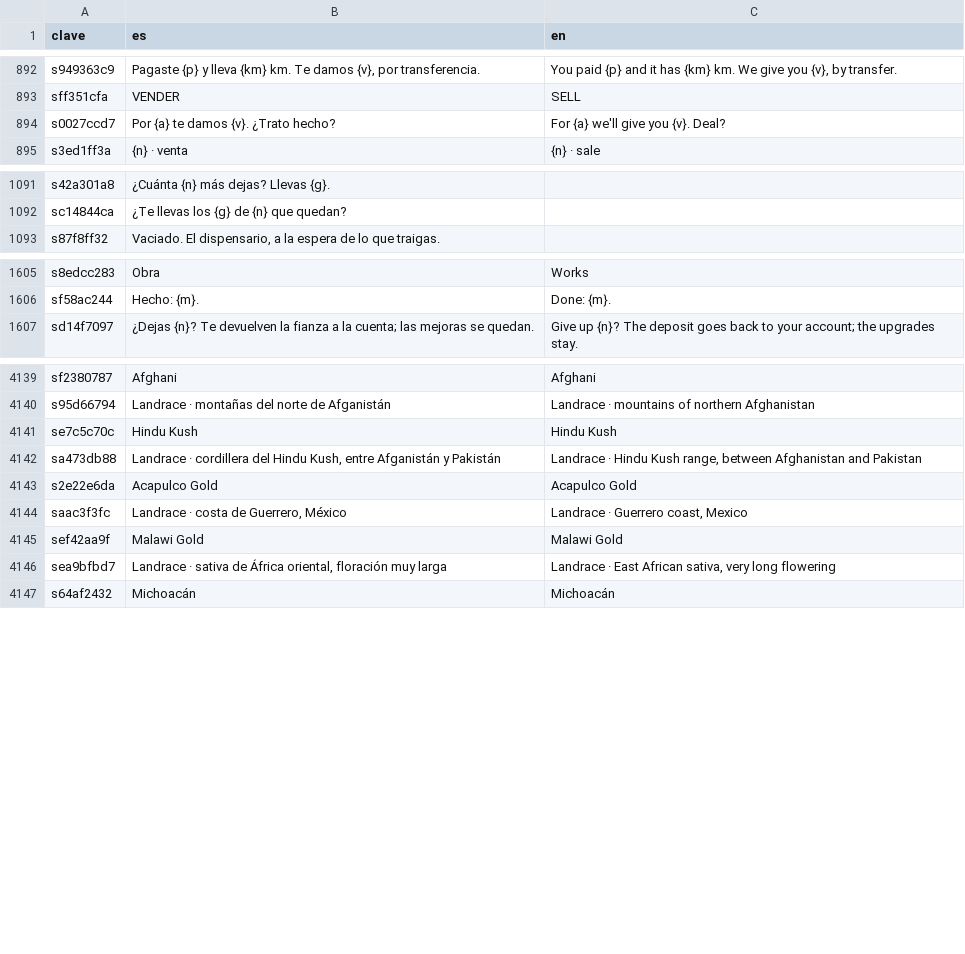
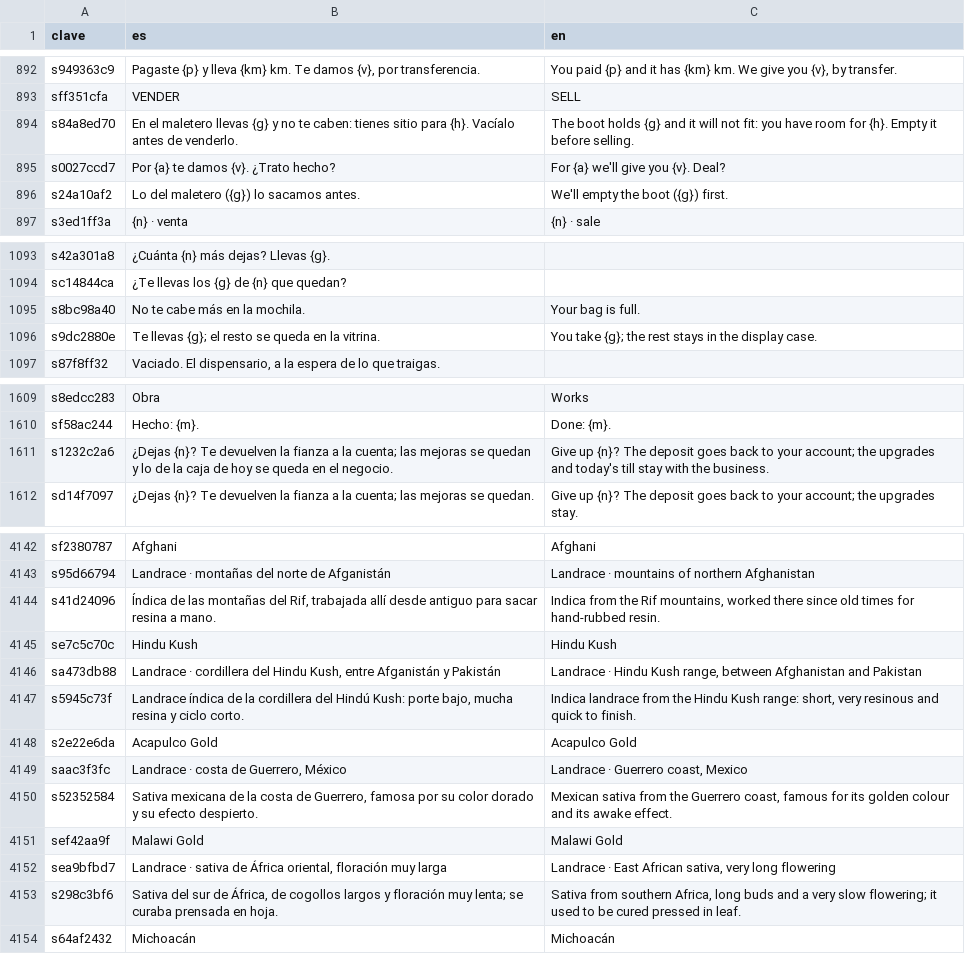
Before and after one commit to u0921985828-arch/Strainmon, a CSV file: ribera-verde/godot/i18n/strings.csv, drawn as a sheet; only a part is shown, gaps mark what is left out; the diff covers the shown part only; the diff names each change by its address in the sheet, - before the commit and + after, or states it on an @@ line.

```diff
--- a/ribera-verde/godot/i18n/strings.csv
+++ b/ribera-verde/godot/i18n/strings.csv
+row 894: s84a8ed70 | En el maletero llevas {g} y no te caben: tienes sitio para {h}. Vacíalo antes de venderlo. | The boot holds {g} and it will not fit: you have room for {h}. Empty it before selling.
+row 896: s24a10af2 | Lo del maletero ({g}) lo sacamos antes. | We'll empty the boot ({g}) first.
+row 1095: s8bc98a40 | No te cabe más en la mochila. | Your bag is full.
+row 1096: s9dc2880e | Te llevas {g}; el resto se queda en la vitrina. | You take {g}; the rest stays in the display case.
+row 1611: s1232c2a6 | ¿Dejas {n}? Te devuelven la fianza a la cuenta; las mejoras se quedan y lo de la caja de hoy se queda en el negocio. | Give up {n}? The deposit goes back to your account; the upgrades and today's till stay with the business.
+row 4144: s41d24096 | Índica de las montañas del Rif, trabajada allí desde antiguo para sacar resina a mano. | Indica from the Rif mountains, worked there since old times for hand-rubbed resin.
+row 4147: s5945c73f | Landrace índica de la cordillera del Hindú Kush: porte bajo, mucha resina y ciclo corto. | Indica landrace from the Hindu Kush range: short, very resinous and quick to finish.
+row 4150: s52352584 | Sativa mexicana de la costa de Guerrero, famosa por su color dorado y su efecto despierto. | Mexican sativa from the Guerrero coast, famous for its golden colour and its awake effect.
+row 4153: s298c3bf6 | Sativa del sur de África, de cogollos largos y floración muy lenta; se curaba prensada en hoja. | Sativa from southern Africa, long buds and a very slow flowering; it used to be cured pressed in leaf.
```
Also changed, not shown: 1 added row and 4 moved rows elsewhere in this file, 48 other files.
